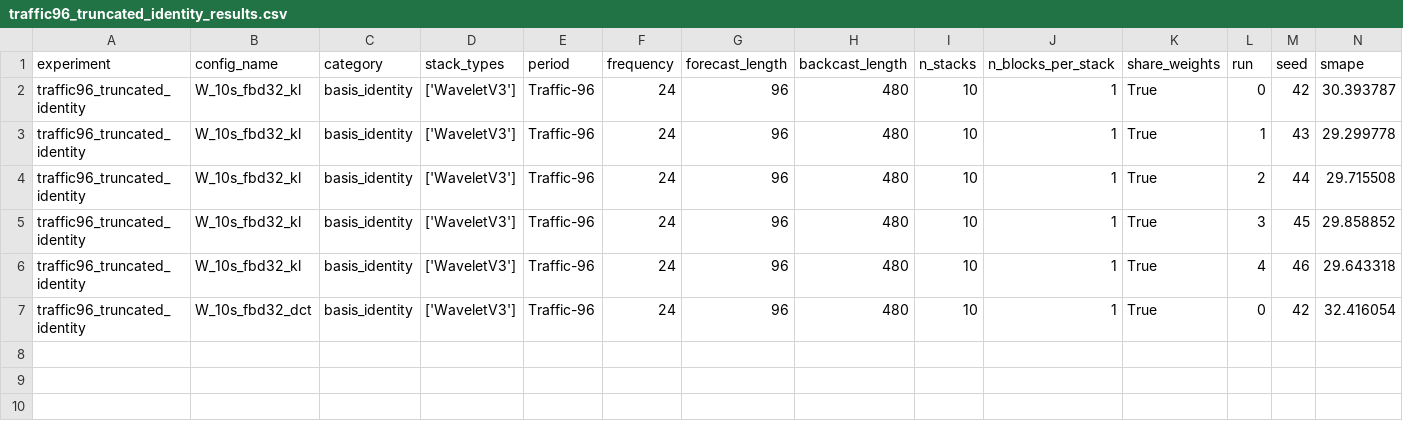
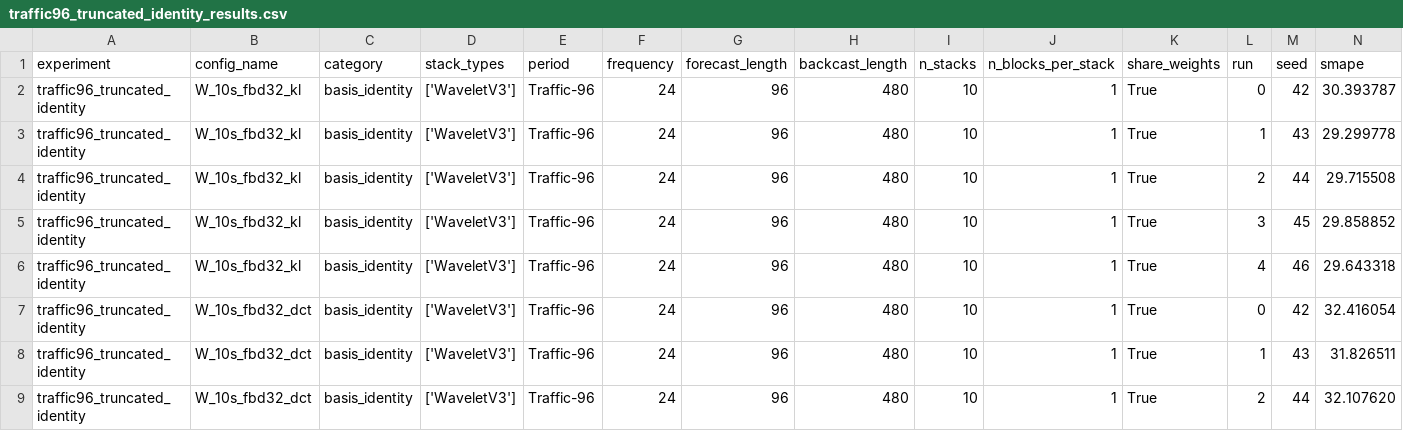
Before and after one commit to realdanielbyrne/pe-nbeats, a CSV file: experiments/results/traffic/traffic96_truncated_identity_results.csv, drawn as a sheet; only a part is shown; rows hold the shown columns only; the diff names each change by its address in the sheet, - before the commit and + after, or states it on an @@ line.

```diff
--- a/experiments/results/traffic/traffic96_truncated_identity_results.csv
+++ b/experiments/results/traffic/traffic96_truncated_identity_results.csv
+row 8: traffic96_truncated_identity | W_10s_fbd32_dct | basis_identity | ['WaveletV3'] | Traffic-96 | 24 | 96 | 480 | 10 | 1 | True | 1 | 43 | 31.826511
+row 9: traffic96_truncated_identity | W_10s_fbd32_dct | basis_identity | ['WaveletV3'] | Traffic-96 | 24 | 96 | 480 | 10 | 1 | True | 2 | 44 | 32.107620
```
Also changed, not shown: 3 other files.
